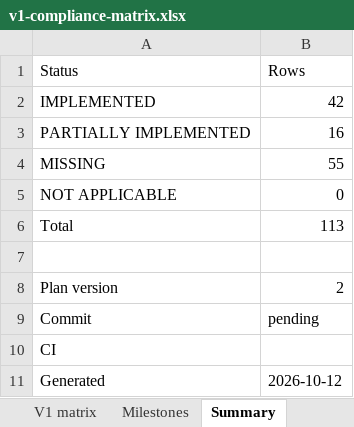
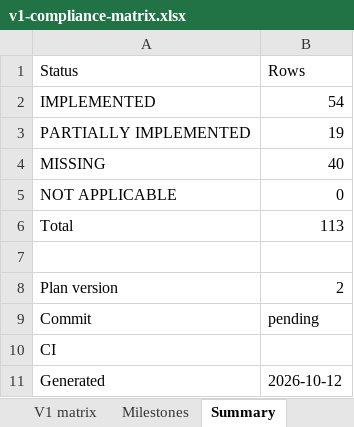
Before and after one commit to mianshoaiblhr/UK-Accounting-Platform, an Excel workbook: docs/architecture/v1-compliance-matrix.xlsx, sheet Summary, drawn as a sheet; values as stored, in another font and other column widths than the file's, no borders; the diff names each change by its address in the sheet, - before the commit and + after, or states it on an @@ line.

```diff
--- a/docs/architecture/v1-compliance-matrix.xlsx (sheet Summary)
+++ b/docs/architecture/v1-compliance-matrix.xlsx (sheet Summary)
-B2 (Rows): 42
+B2 (Rows): 54
-B3 (Rows): 16
+B3 (Rows): 19
-B4 (Rows): 55
+B4 (Rows): 40
```
Also changed, not shown: sheet V1 matrix, sheet Milestones, sheet Plan history, 33 other files.
